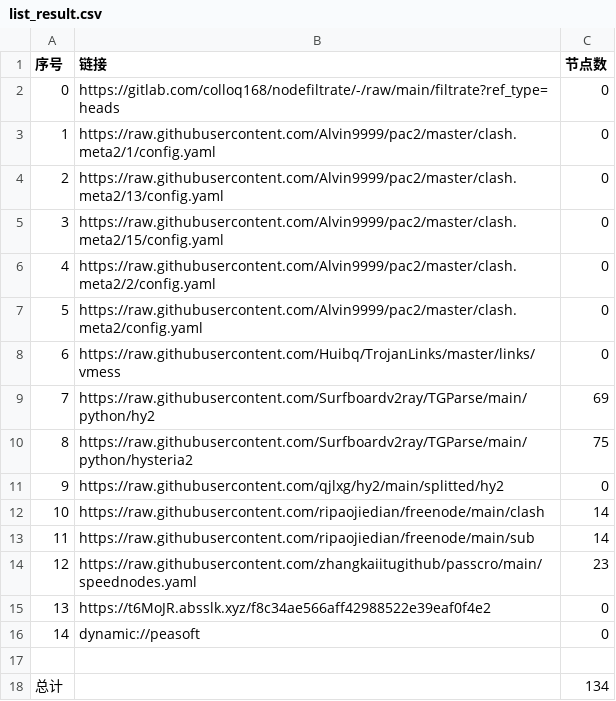
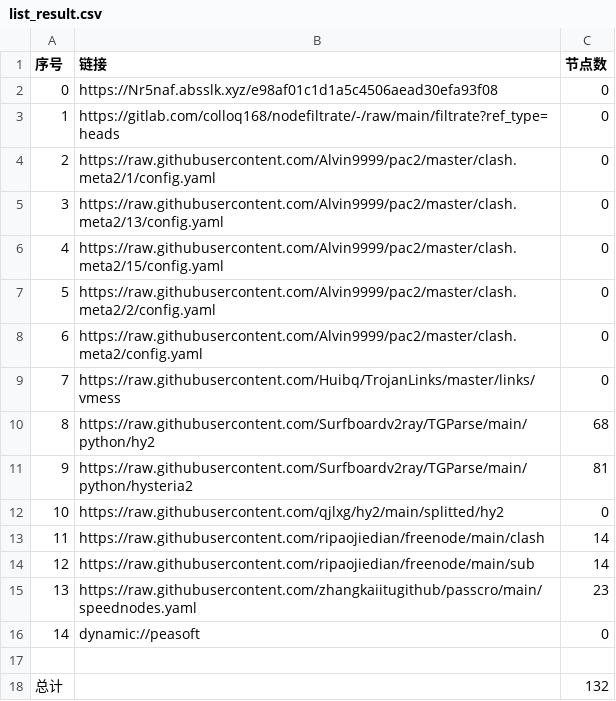
Before and after one commit to shtrend/AutoMergePublicNodes, a CSV file: list_result.csv, drawn as a sheet; removed rows and columns are numbered as before the commit, all else as after; the diff names each change by its address in the sheet, - before the commit and + after, or states it on an @@ line.

```diff
--- a/list_result.csv
+++ b/list_result.csv
+row 2: 0 | https://Nr5naf.absslk.xyz/e98af01c1d1a5c4506aead30efa93f08 | 0
@@ column A (序号) renumbered between rows 3 and 15 @@
-C10 (节点数): 69
+C10 (节点数): 68
-C11 (节点数): 75
+C11 (节点数): 81
-row 15: 13 | https://t6MoJR.absslk.xyz/f8c34ae566aff42988522e39eaf0f4e2 | 0
-C18 (节点数): 134
+C18 (节点数): 132
```
Also changed, not shown: 22 other files.
